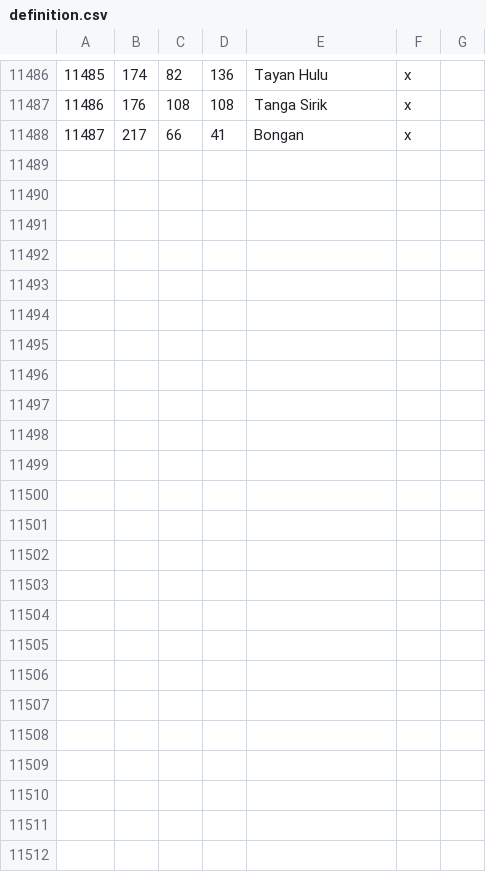
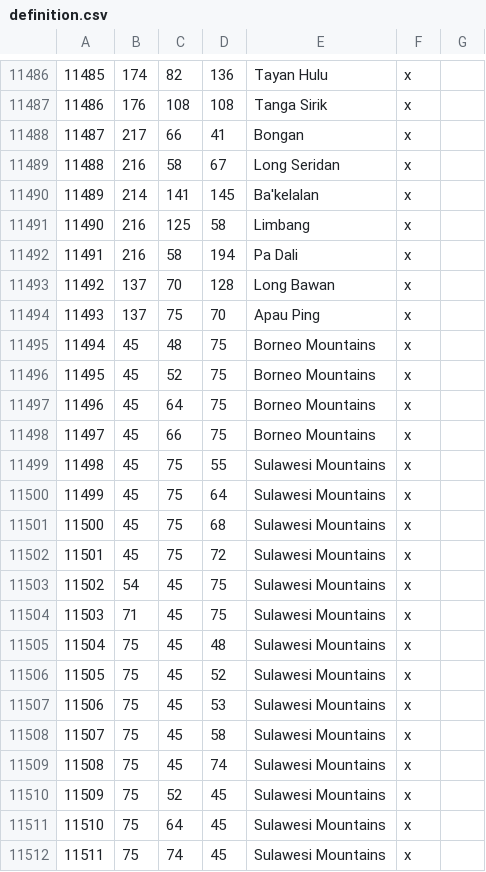
Before and after one commit to Rajas-of-Indochina/mod, a CSV file: indochina/map_data/definition.csv, drawn as a sheet; only a part is shown, gaps mark what is left out.

Commit message:
Readd cultures, add mountain passes to kalimantan, separate mountains

```diff
--- a/indochina/map_data/definition.csv
+++ b/indochina/map_data/definition.csv
@@ -11488 +11488,25 @@
 11487;217;66;41;Bongan;x;
+11488;216;58;67;Long Seridan;x;
+11489;214;141;145;Ba'kelalan;x;
+11490;216;125;58;Limbang;x;
+11491;216;58;194;Pa Dali;x;
+11492;137;70;128;Long Bawan;x;
+11493;137;75;70;Apau Ping;x;
+11494;45;48;75;Borneo Mountains;x;
+11495;45;52;75;Borneo Mountains;x;
+11496;45;64;75;Borneo Mountains;x;
+11497;45;66;75;Borneo Mountains;x;
+11498;45;75;55;Sulawesi Mountains;x;
+11499;45;75;64;Sulawesi Mountains;x;
+11500;45;75;68;Sulawesi Mountains;x;
+11501;45;75;72;Sulawesi Mountains;x;
+11502;54;45;75;Sulawesi Mountains;x;
+11503;71;45;75;Sulawesi Mountains;x;
+11504;75;45;48;Sulawesi Mountains;x;
+11505;75;45;52;Sulawesi Mountains;x;
+11506;75;45;53;Sulawesi Mountains;x;
+11507;75;45;58;Sulawesi Mountains;x;
+11508;75;45;74;Sulawesi Mountains;x;
+11509;75;52;45;Sulawesi Mountains;x;
+11510;75;64;45;Sulawesi Mountains;x;
+11511;75;74;45;Sulawesi Mountains;x;
```
Also changed, not shown: 5 other files.
